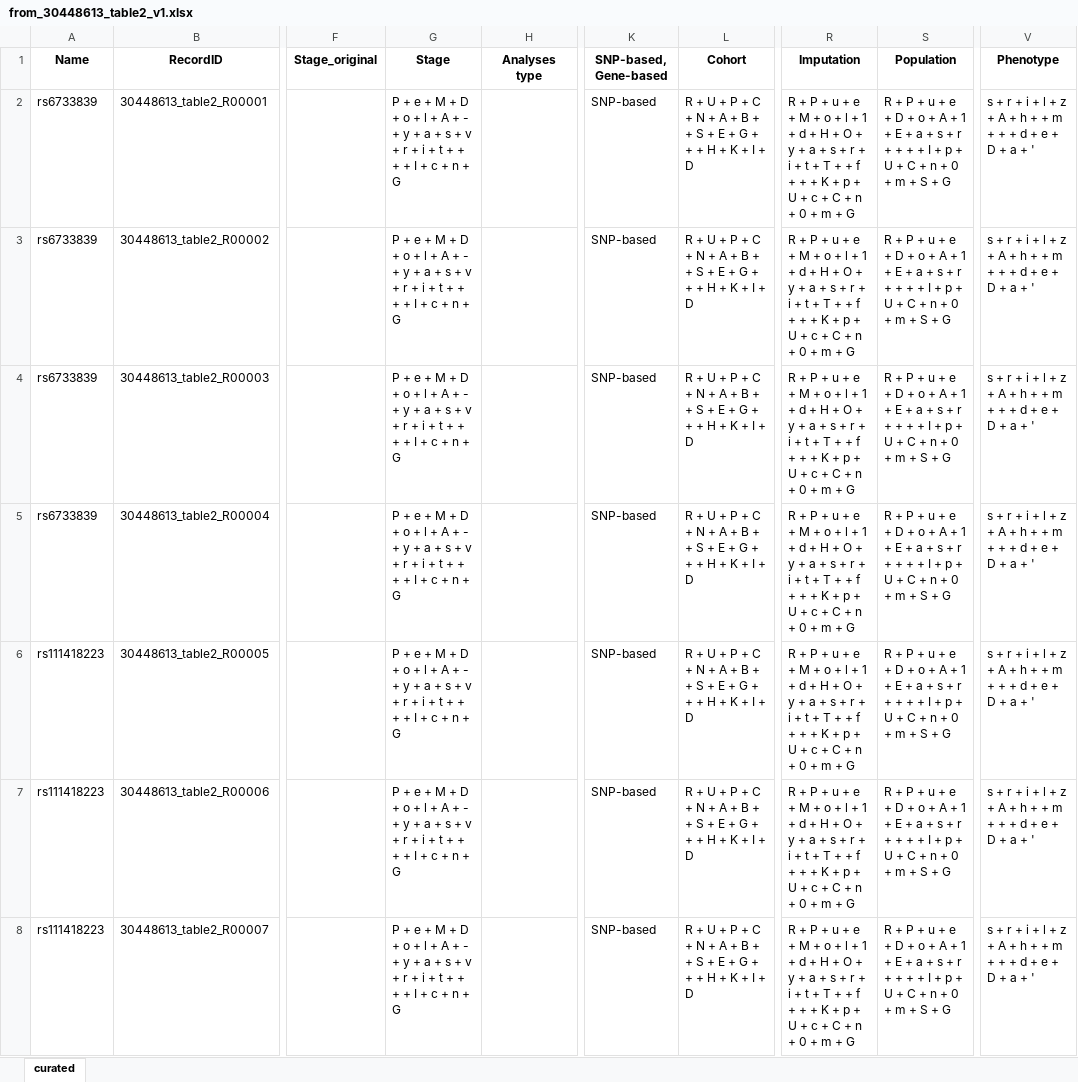
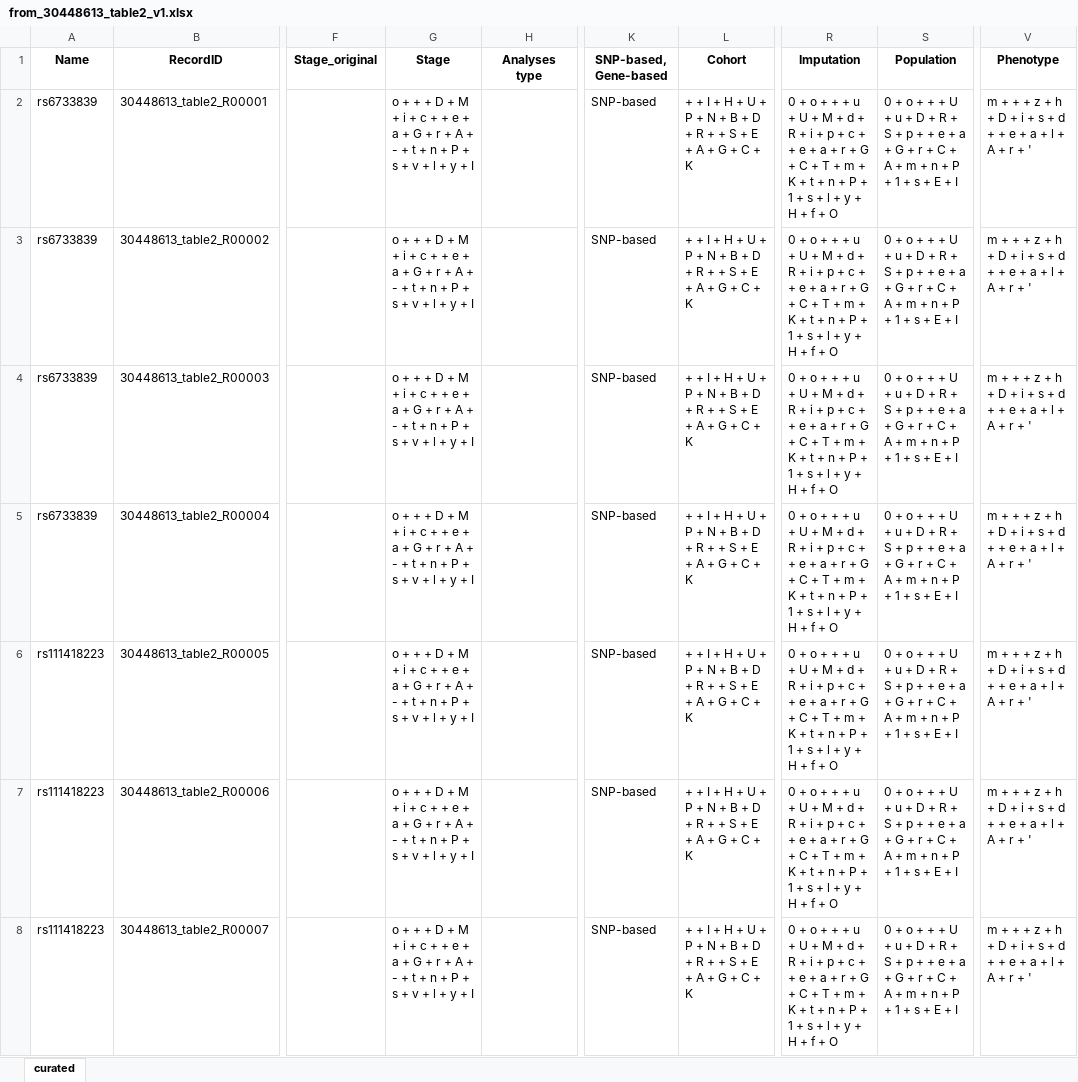
Before and after one commit to sherryfish321/advp_curator, an Excel workbook: harmonized_tables_advp/from_30448613_table2_v1.xlsx, sheet curated, drawn as a sheet; only a part is shown, gaps mark what is left out; values as stored, in another font and other column widths than the file's, no borders; the diff covers the shown part only; the diff names each change by its address in the sheet, - before the commit and + after, or states it on an @@ line.

```diff
--- a/harmonized_tables_advp/from_30448613_table2_v1.xlsx (sheet curated)
+++ b/harmonized_tables_advp/from_30448613_table2_v1.xlsx (sheet curated)
-G2:G8 (Stage): P + e + M + D + o + l + A + - + y + a + s + v + r + i + t + + + + I + c + n + G
+G2:G8 (Stage): o + + + D + M + i + c + + e + a + G + r + A + - + t + n + P + s + v + l + y + I
-L2:L8 (Cohort): R + U + P + C + N + A + B + + S + E + G + + + H + K + I + D
+L2:L8 (Cohort): + + I + H + U + P + N + B + D + R + + S + E + A + G + C + K
-R2:R8 (Imputation): R + P + u + e + M + o + l + 1 + d + H + O + y + a + s + r + i + t + T + + f + + + K + p + U + c + C + n + 0 + m + G
+R2:R8 (Imputation): 0 + o + + + u + U + M + d + R + i + p + c + + e + a + r + G + C + T + m + K + t + n + P + 1 + s + l + y + H + f + O
-S2:S8 (Population): R + P + u + e + D + o + A + 1 + E + a + s + r + + + + I + p + U + C + n + 0 + m + S + G
+S2:S8 (Population): 0 + o + + + U + u + D + R + S + p + + e + a + G + r + C + A + m + n + P + 1 + s + E + I
-V2:V8 (Phenotype): s + r + i + l + z + A + h + + m + + + d + e + D + a + '
+V2:V8 (Phenotype): m + + + z + h + D + i + s + d + + e + a + l + A + r + '
```
Also changed, not shown: 175 edited cells elsewhere in this sheet, harmonized_tables_advp/from_30448613_table1_v1.xlsx, harmonized_tables_advp/from_30448613_table3_v1.xlsx, 13 other files.
